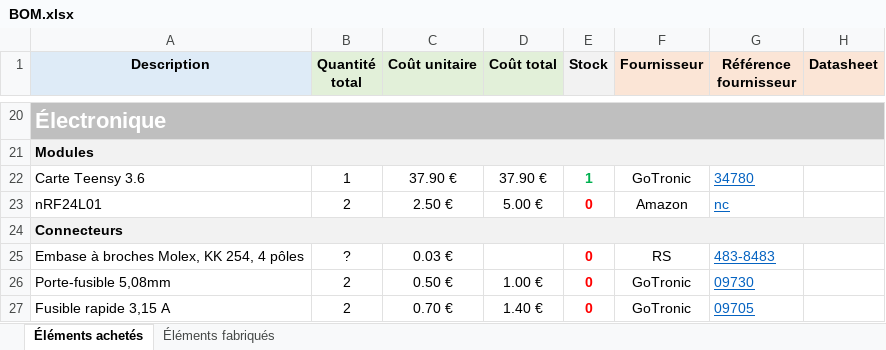
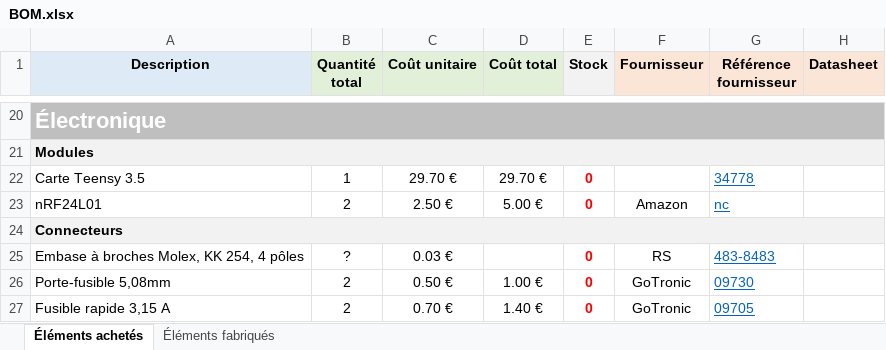
Before and after one commit to Nanaud7/my_robot, an Excel workbook: BOM.xlsx, sheet Éléments achetés, drawn as a sheet; only a part is shown, gaps mark what is left out; values as stored, in another font and other column widths than the file's, no borders; removed rows and columns are numbered as before the commit, all else as after; the diff names each change by its address in the sheet, - before the commit and + after, or states it on an @@ line.

Commit message:
passage Teensy 3.5 + debut lidar

```diff
--- a/BOM.xlsx (sheet Éléments achetés)
+++ b/BOM.xlsx (sheet Éléments achetés)
-row 22: Carte Teensy 3.6 | 1 | 37.90 € | 37.90 € | 1 | GoTronic | 34780
+row 22: Carte Teensy 3.5 | 1 | 29.70 € | 29.70 € | 0 |  | 34778
```
Also changed, not shown: 36 other files.
